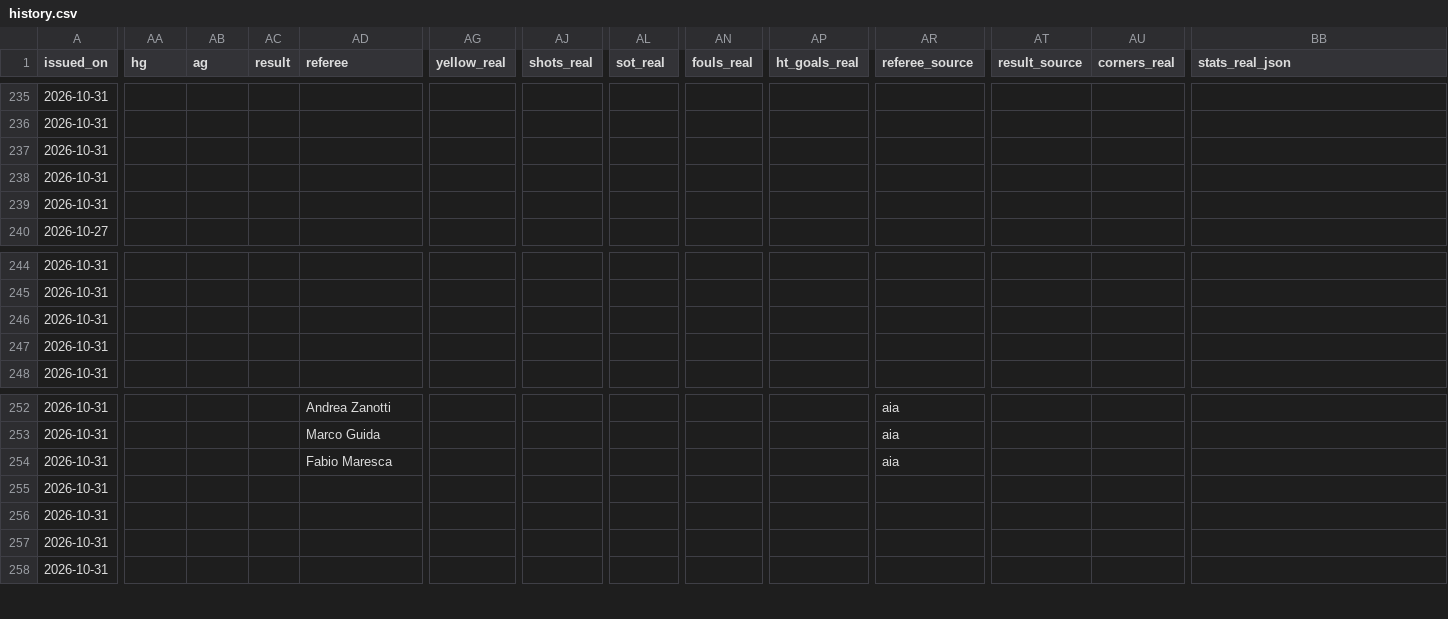
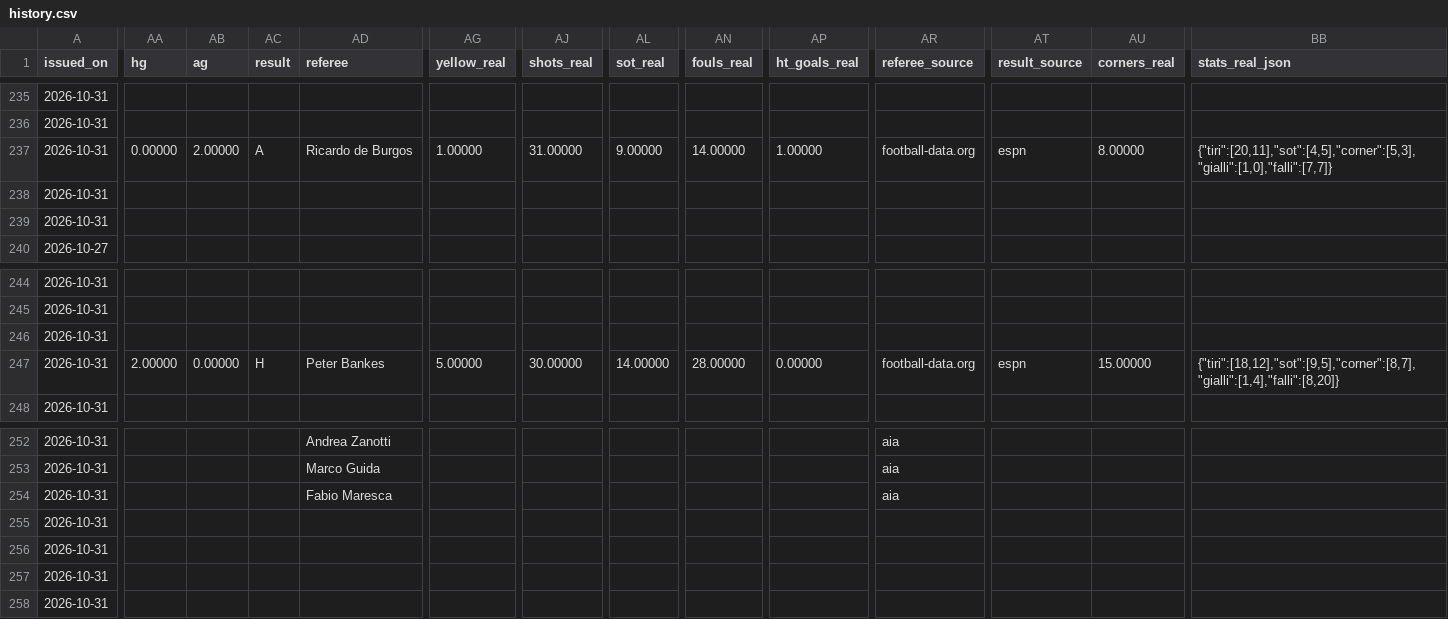
Before and after one commit to riccardogobbo01/football-predictor, a CSV file: docs/history.csv, drawn as a sheet; only a part is shown, gaps mark what is left out; the diff covers the shown part only; the diff names each change by its address in the sheet, - before the commit and + after, or states it on an @@ line.

```diff
--- a/docs/history.csv
+++ b/docs/history.csv
-AA237 (hg): (empty)
+AA237 (hg): 0.00000
-AB237 (ag): (empty)
+AB237 (ag): 2.00000
-AC237 (result): (empty)
+AC237 (result): A
-AD237 (referee): (empty)
+AD237 (referee): Ricardo de Burgos
-AG237 (yellow_real): (empty)
+AG237 (yellow_real): 1.00000
-AJ237 (shots_real): (empty)
+AJ237 (shots_real): 31.00000
-AL237 (sot_real): (empty)
+AL237 (sot_real): 9.00000
-AN237 (fouls_real): (empty)
+AN237 (fouls_real): 14.00000
-AP237 (ht_goals_real): (empty)
+AP237 (ht_goals_real): 1.00000
-AR237 (referee_source): (empty)
+AR237 (referee_source): football-data.org
-AT237 (result_source): (empty)
+AT237 (result_source): espn
-AU237 (corners_real): (empty)
+AU237 (corners_real): 8.00000
-BB237 (stats_real_json): (empty)
+BB237 (stats_real_json): {"tiri":[20,11],"sot":[4,5],"corner":[5,3],"gialli":[1,0],"falli":[7,7]}
-AA247 (hg): (empty)
+AA247 (hg): 2.00000
-AB247 (ag): (empty)
+AB247 (ag): 0.00000
-AC247 (result): (empty)
+AC247 (result): H
-AD247 (referee): (empty)
+AD247 (referee): Peter Bankes
-AG247 (yellow_real): (empty)
+AG247 (yellow_real): 5.00000
-AJ247 (shots_real): (empty)
+AJ247 (shots_real): 30.00000
-AL247 (sot_real): (empty)
+AL247 (sot_real): 14.00000
-AN247 (fouls_real): (empty)
+AN247 (fouls_real): 28.00000
-AP247 (ht_goals_real): (empty)
+AP247 (ht_goals_real): 0.00000
-AR247 (referee_source): (empty)
+AR247 (referee_source): football-data.org
-AT247 (result_source): (empty)
+AT247 (result_source): espn
-AU247 (corners_real): (empty)
+AU247 (corners_real): 15.00000
-BB247 (stats_real_json): (empty)
+BB247 (stats_real_json): {"tiri":[18,12],"sot":[9,5],"corner":[8,7],"gialli":[1,4],"falli":[8,20]}
```
Also changed, not shown: 1 edited cell elsewhere in this file, 2 other files.
